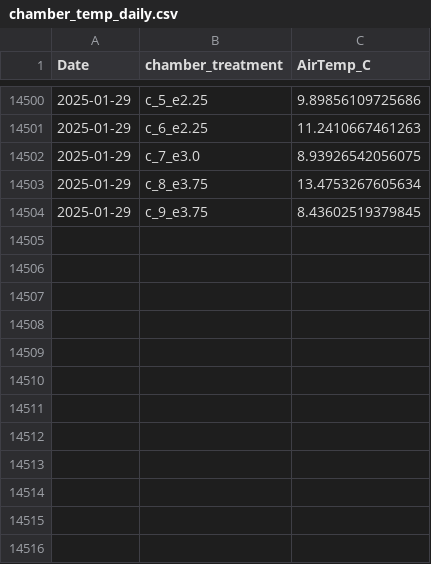
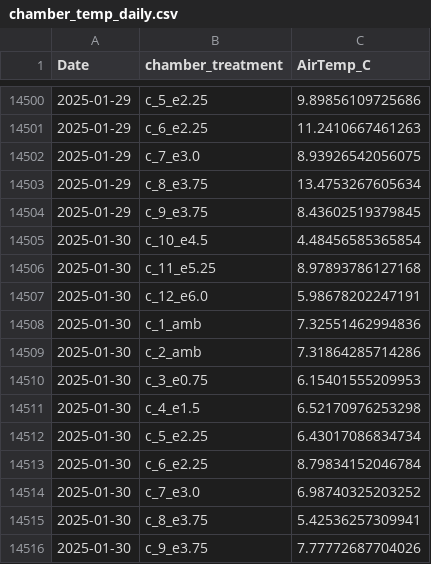
Before and after one commit to abbylewis/GENX_flux_data, a CSV file: processed_data/chamber_temp_daily.csv, drawn as a sheet; only a part is shown, gaps mark what is left out; the diff names each change by its address in the sheet, - before the commit and + after, or states it on an @@ line.

```diff
--- a/processed_data/chamber_temp_daily.csv
+++ b/processed_data/chamber_temp_daily.csv
+row 14505: 2025-01-30 | c_10_e4.5 | 4.48456585365854
+row 14506: 2025-01-30 | c_11_e5.25 | 8.97893786127168
+row 14507: 2025-01-30 | c_12_e6.0 | 5.98678202247191
+row 14508: 2025-01-30 | c_1_amb | 7.32551462994836
+row 14509: 2025-01-30 | c_2_amb | 7.31864285714286
+row 14510: 2025-01-30 | c_3_e0.75 | 6.15401555209953
+row 14511: 2025-01-30 | c_4_e1.5 | 6.52170976253298
+row 14512: 2025-01-30 | c_5_e2.25 | 6.43017086834734
+row 14513: 2025-01-30 | c_6_e2.25 | 8.79834152046784
+row 14514: 2025-01-30 | c_7_e3.0 | 6.98740325203252
+row 14515: 2025-01-30 | c_8_e3.75 | 5.42536257309941
+row 14516: 2025-01-30 | c_9_e3.75 | 7.77772687704026
```
Also changed, not shown: processed_data/peaks_raw.csv, 2 other files.
